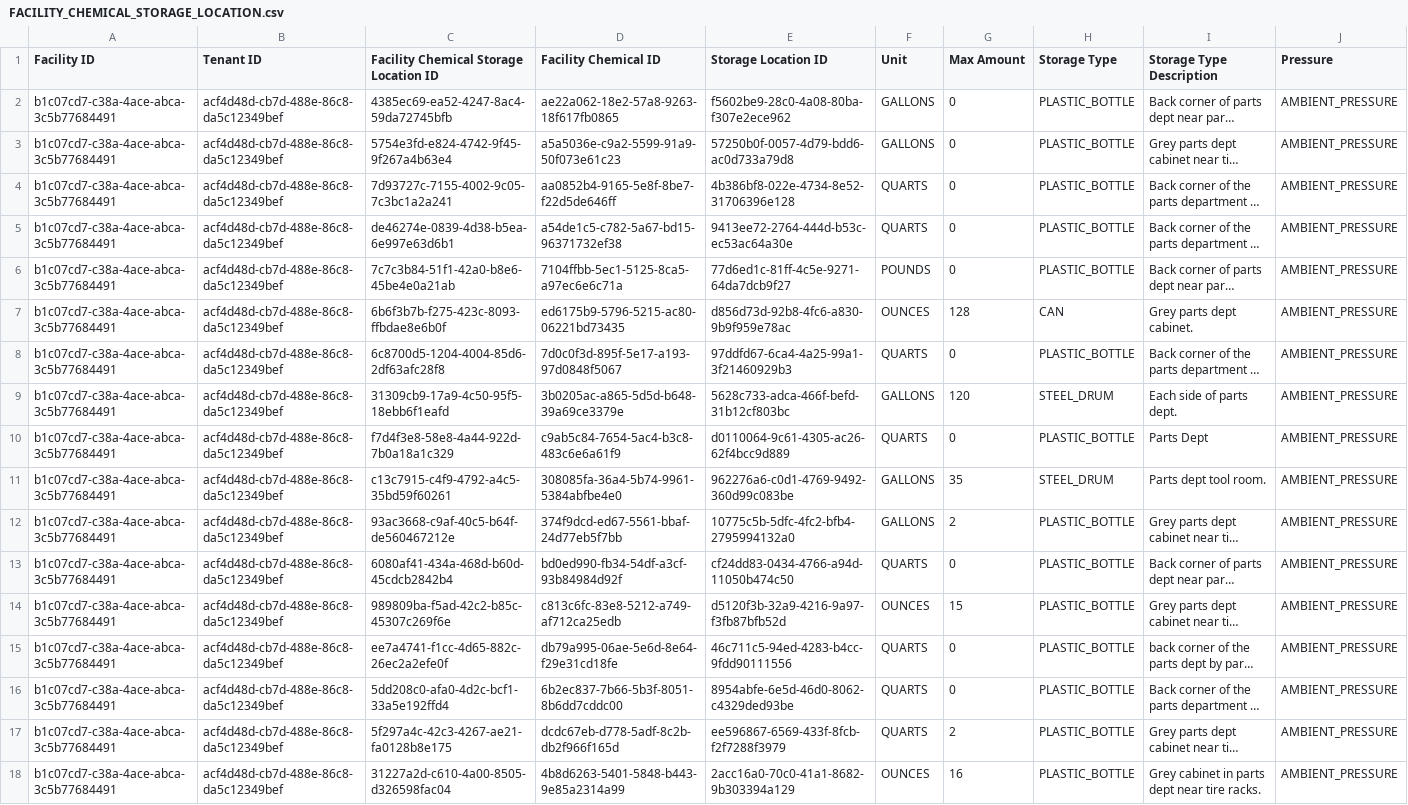
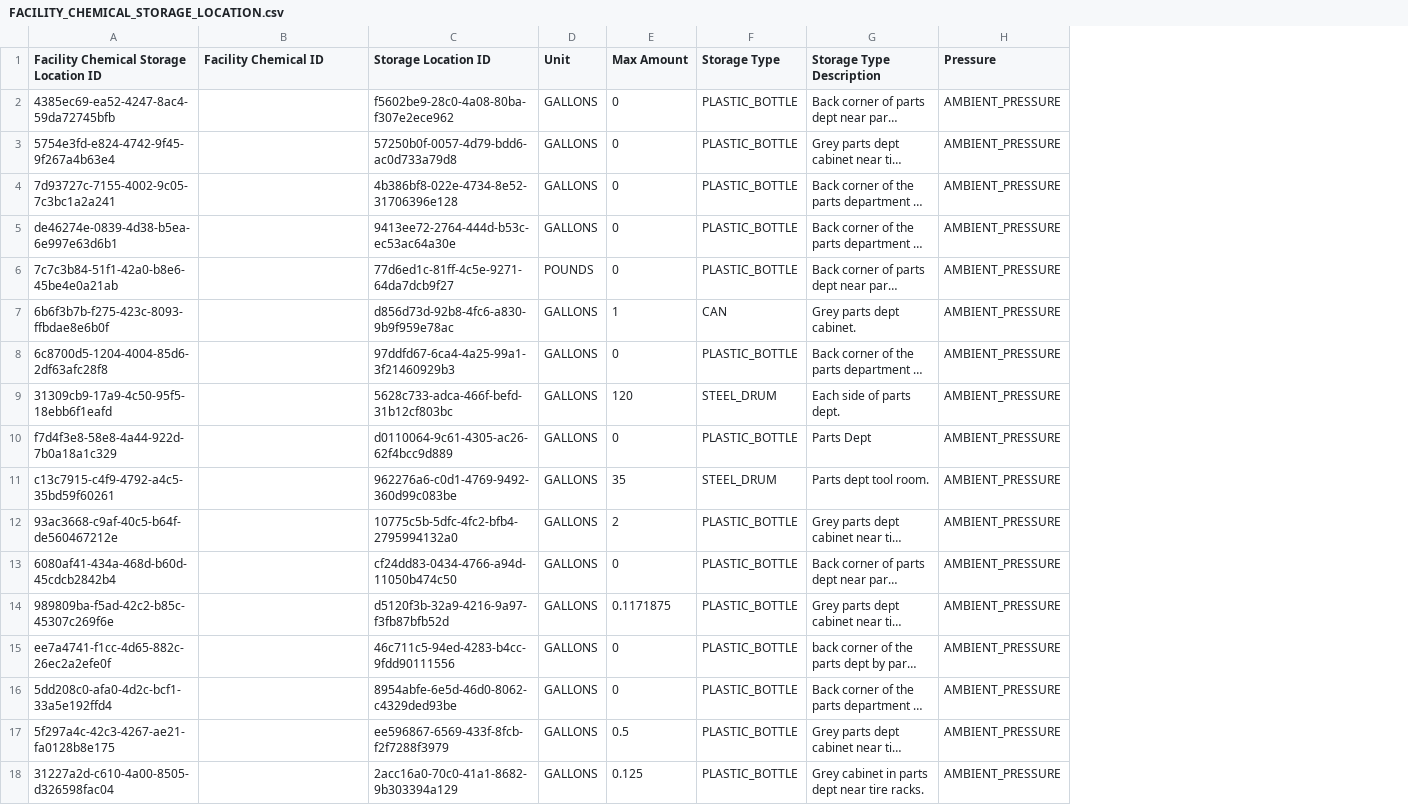
Before and after one commit to Encamp/comply-auto-ingest-23, a CSV file: lexus/FACILITY_CHEMICAL_STORAGE_LOCATION.csv, drawn as a sheet; only a part is shown; long unchanged cells end in …; removed rows and columns are numbered as before the commit, all else as after; the diff covers the shown part only; the diff names each change by its address in the sheet, - before the commit and + after, or states it on an @@ line.

Commit message:
removing unneeded columns

```diff
--- a/lexus/FACILITY_CHEMICAL_STORAGE_LOCATION.csv
+++ b/lexus/FACILITY_CHEMICAL_STORAGE_LOCATION.csv
-column A (Facility ID), rows 2-18: all b1c07cd7-c38a-4ace-abca-3c5b77684491
-column B (Tenant ID), rows 2-18: all acf4d48d-cb7d-488e-86c8-da5c12349bef
-B2 (Facility Chemical ID): ae22a062-18e2-57a8-9263-18f617fb0865
+B2 (Facility Chemical ID): (empty)
-B3 (Facility Chemical ID): a5a5036e-c9a2-5599-91a9-50f073e61c23
+B3 (Facility Chemical ID): (empty)
-B4 (Facility Chemical ID): aa0852b4-9165-5e8f-8be7-f22d5de646ff
+B4 (Facility Chemical ID): (empty)
-D4:D5 (Unit): QUARTS
+D4:D5 (Unit): GALLONS
-B5 (Facility Chemical ID): a54de1c5-c782-5a67-bd15-96371732ef38
+B5 (Facility Chemical ID): (empty)
-B6 (Facility Chemical ID): 7104ffbb-5ec1-5125-8ca5-a97ec6e6c71a
+B6 (Facility Chemical ID): (empty)
-B7 (Facility Chemical ID): ed6175b9-5796-5215-ac80-06221bd73435
+B7 (Facility Chemical ID): (empty)
-D7 (Unit): OUNCES
+D7 (Unit): GALLONS
-E7 (Max Amount): 128
+E7 (Max Amount): 1
-B8 (Facility Chemical ID): 7d0c0f3d-895f-5e17-a193-97d0848f5067
+B8 (Facility Chemical ID): (empty)
-D8 (Unit): QUARTS
+D8 (Unit): GALLONS
-B9 (Facility Chemical ID): 3b0205ac-a865-5d5d-b648-39a69ce3379e
+B9 (Facility Chemical ID): (empty)
-B10 (Facility Chemical ID): c9ab5c84-7654-5ac4-b3c8-483c6e6a61f9
+B10 (Facility Chemical ID): (empty)
-D10 (Unit): QUARTS
+D10 (Unit): GALLONS
-B11 (Facility Chemical ID): 308085fa-36a4-5b74-9961-5384abfbe4e0
+B11 (Facility Chemical ID): (empty)
-B12 (Facility Chemical ID): 374f9dcd-ed67-5561-bbaf-24d77eb5f7bb
+B12 (Facility Chemical ID): (empty)
-B13 (Facility Chemical ID): bd0ed990-fb34-54df-a3cf-93b84984d92f
+B13 (Facility Chemical ID): (empty)
-D13 (Unit): QUARTS
+D13 (Unit): GALLONS
-B14 (Facility Chemical ID): c813c6fc-83e8-5212-a749-af712ca25edb
+B14 (Facility Chemical ID): (empty)
-D14 (Unit): OUNCES
+D14 (Unit): GALLONS
-E14 (Max Amount): 15
+E14 (Max Amount): 0.1171875
-B15 (Facility Chemical ID): db79a995-06ae-5e6d-8e64-f29e31cd18fe
+B15 (Facility Chemical ID): (empty)
-D15:D17 (Unit): QUARTS
+D15:D17 (Unit): GALLONS
-B16 (Facility Chemical ID): 6b2ec837-7b66-5b3f-8051-8b6dd7cddc00
+B16 (Facility Chemical ID): (empty)
-B17 (Facility Chemical ID): dcdc67eb-d778-5adf-8c2b-db2f966f165d
+B17 (Facility Chemical ID): (empty)
-E17 (Max Amount): 2
+E17 (Max Amount): 0.5
-B18 (Facility Chemical ID): 4b8d6263-5401-5848-b443-9e85a2314a99
+B18 (Facility Chemical ID): (empty)
-D18 (Unit): OUNCES
+D18 (Unit): GALLONS
-E18 (Max Amount): 16
+E18 (Max Amount): 0.125
```
Also changed, not shown: 18 edited cells elsewhere in this file, lexus/FACILITY_CHEMICAL.csv, lexus/STORAGE_LOCATION.csv, 1 other file.
